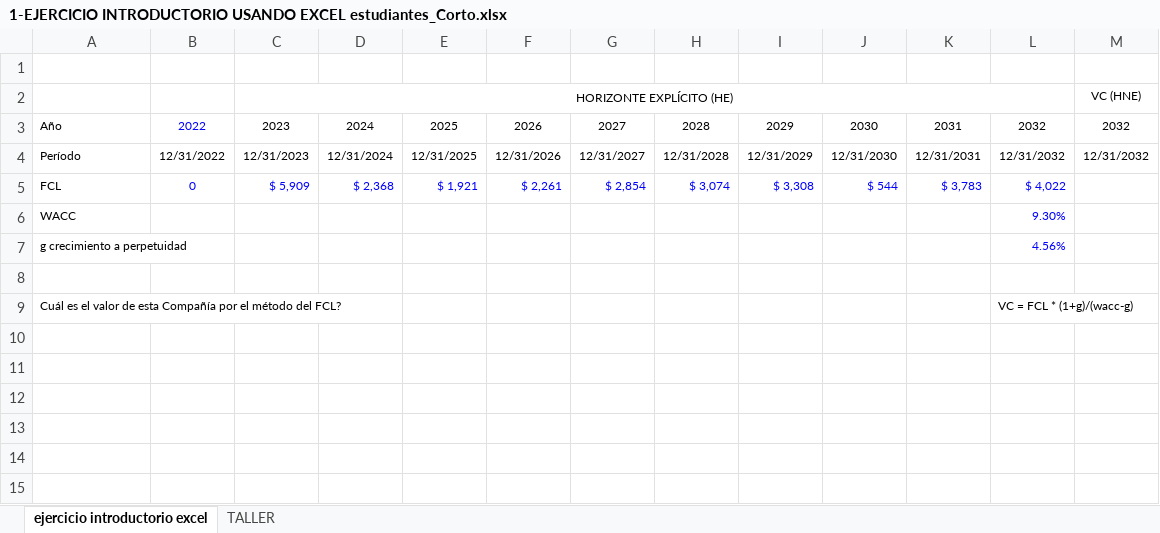
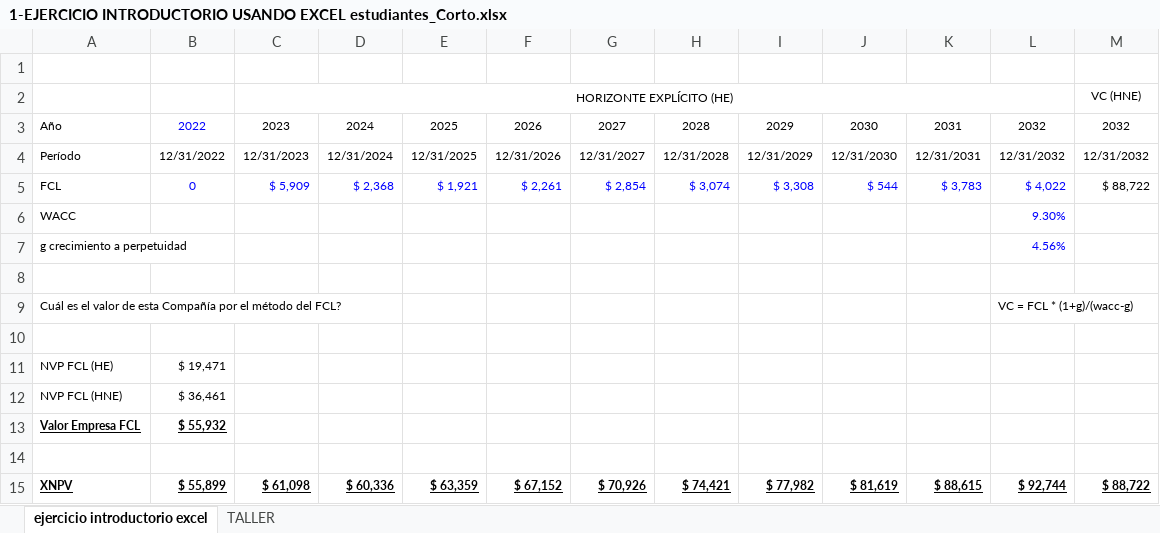
Before and after one commit to nigoja97/MAF, an Excel workbook: Semestre 2/Administración y Valoración Financiera/1-EJERCICIO INTRODUCTORIO USANDO EXCEL estudiantes_Corto.xlsx, sheet ejercicio introductorio excel, drawn as a sheet; values as stored, in another font and other column widths than the file's, no borders; charts and pictures not drawn; the diff names each change by its address in the sheet, - before the commit and + after, or states it on an @@ line.

```diff
--- a/Semestre 2/Administración y Valoración Financiera/1-EJERCICIO INTRODUCTORIO USANDO EXCEL estudiantes_Corto.xlsx (sheet ejercicio introductorio excel)
+++ b/Semestre 2/Administración y Valoración Financiera/1-EJERCICIO INTRODUCTORIO USANDO EXCEL estudiantes_Corto.xlsx (sheet ejercicio introductorio excel)
-M5: (empty)
+M5: $ 88,722
+row 10: (empty)
+row 11: NVP FCL (HE) | $ 19,471
+row 12: NVP FCL (HNE) | $ 36,461
+row 13: Valor Empresa FCL | $ 55,932
+row 14: (empty)
+row 15: XNPV | $ 55,899 | $ 61,098 | $ 60,336 | $ 63,359 | $ 67,152 | $ 70,926 | $ 74,421 | $ 77,982 | $ 81,619 | $ 88,615 | $ 92,744 | $ 88,722
```
Also changed, not shown: sheet TALLER, charts or pictures, Semestre 2/Administración y Valoración Financiera/1-Archivo 1PF 03.2023 Plantilla_EstudiantesAF.xlsx, 2 other files.
